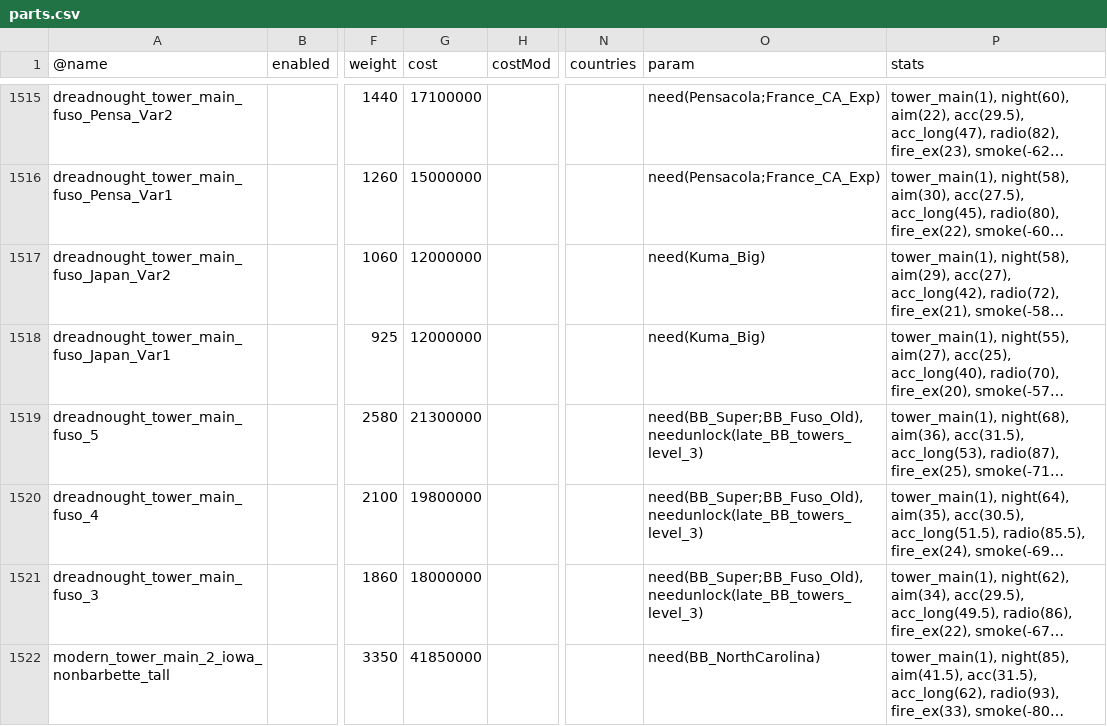
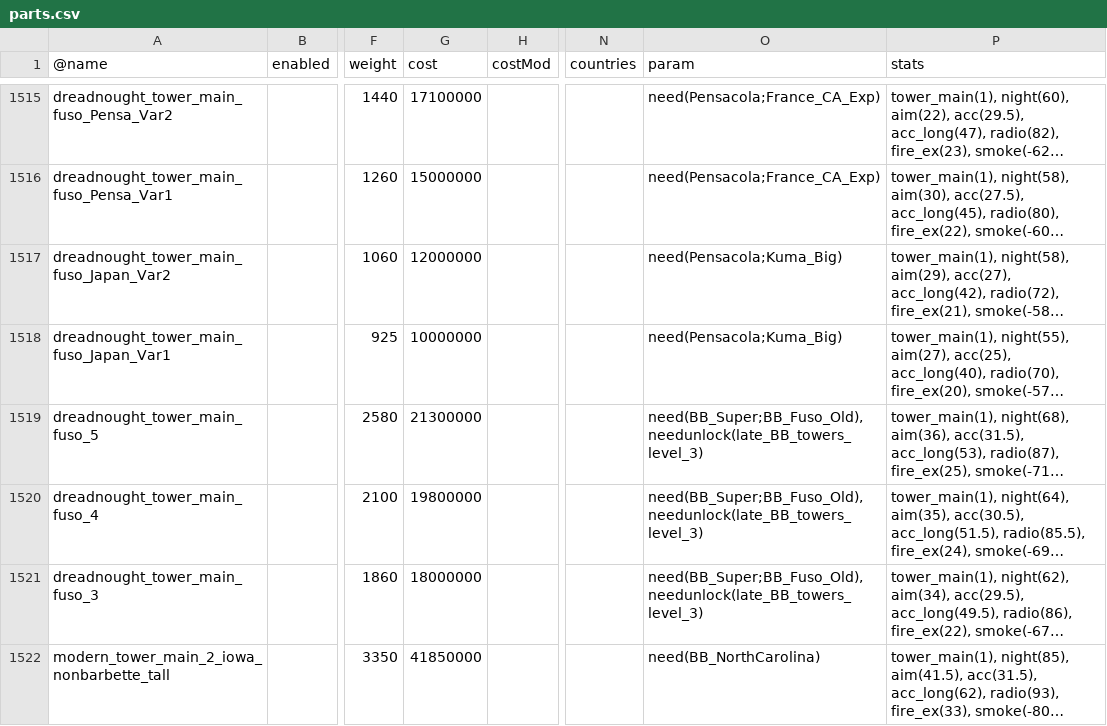
Before and after one commit to brothermunro/Dreadnought-Improvement-Project, a CSV file: parts.csv, drawn as a sheet; only a part is shown, gaps mark what is left out; long unchanged cells end in …; the diff names each change by its address in the sheet, - before the commit and + after, or states it on an @@ line.

```diff
--- a/parts.csv
+++ b/parts.csv
-O1517:O1518 (param): need(Kuma_Big)
+O1517:O1518 (param): need(Pensacola;Kuma_Big)
-G1518 (cost): 12000000
+G1518 (cost): 10000000
```
